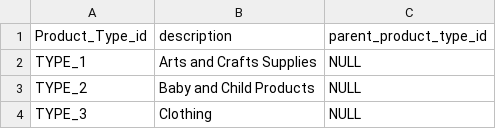
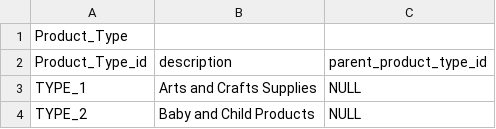
Before and after one commit to Veracitea/databse, a CSV file: data/Product_Type.csv, drawn as a sheet; only a part is shown; the shorter side is filled out with more unchanged rows.

Commit message:
Created Product_Type.pdf

```diff
--- a/data/Product_Type.csv
+++ b/data/Product_Type.csv
@@ -1 +1,2 @@
+Product_Type,,
 Product_Type_id,description,parent_product_type_id
```
Also changed, not shown: 1 other file.
